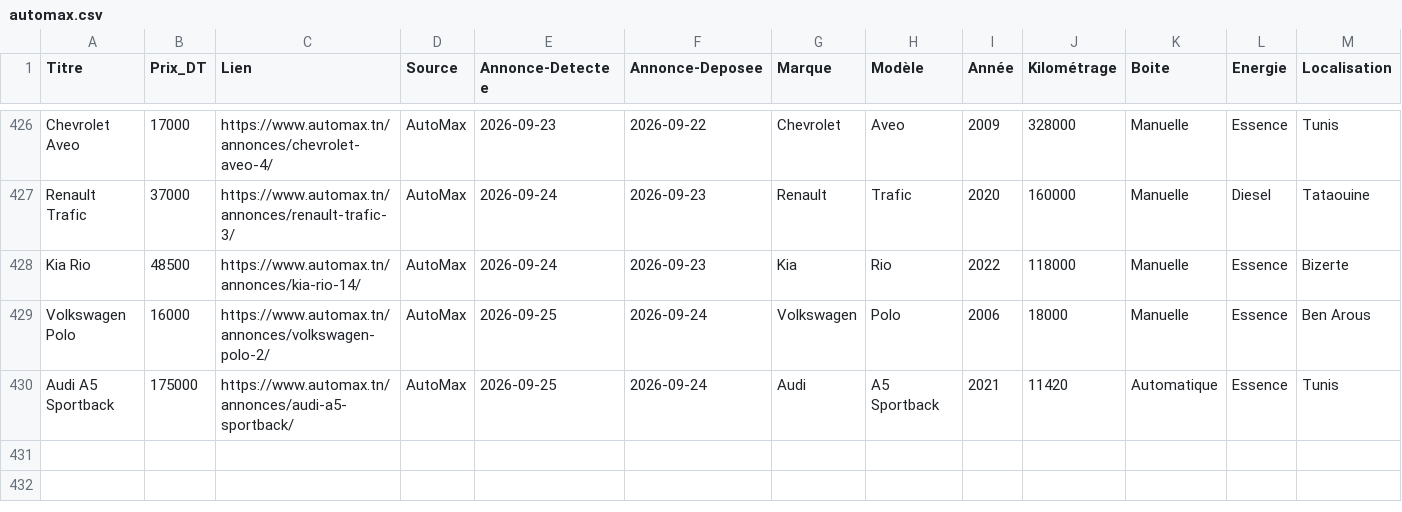
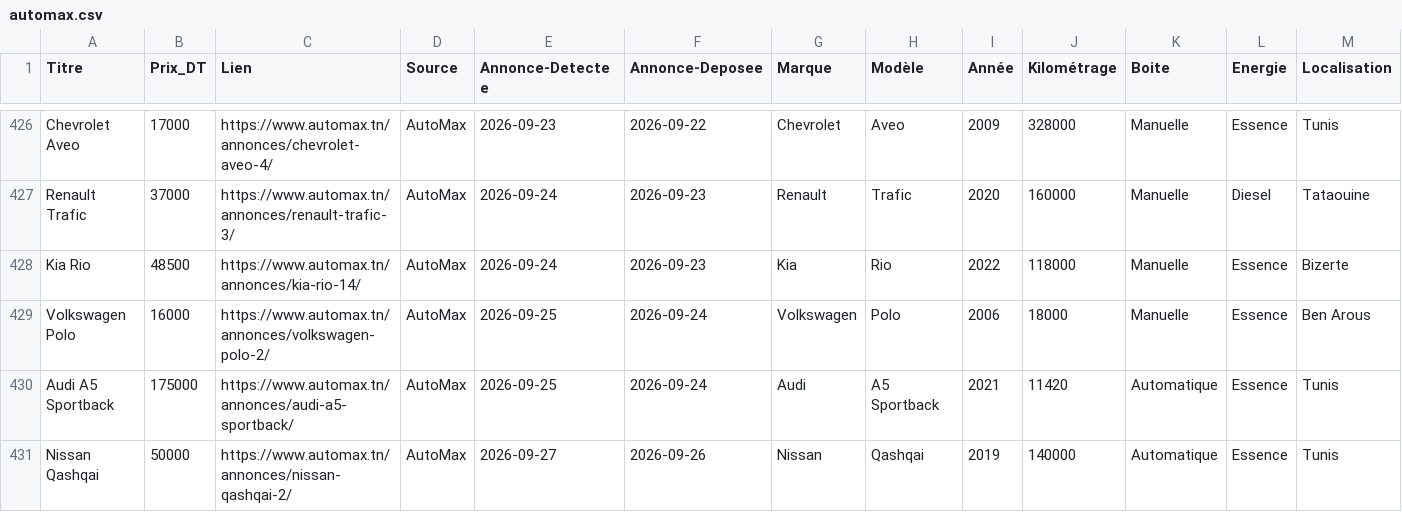
Before and after one commit to iheb-bibani/AutoDeal-Tunisie, a CSV file: data/raw/automax.csv, drawn as a sheet; only a part is shown, gaps mark what is left out; rows hold the shown columns only; the diff names each change by its address in the sheet, - before the commit and + after, or states it on an @@ line.

```diff
--- a/data/raw/automax.csv
+++ b/data/raw/automax.csv
+row 431: Nissan Qashqai | 50000 | https://www.automax.tn/annonces/nissan-qashqai-2/ | AutoMax | 2026-09-27 | 2026-09-26 | Nissan | Qashqai | 2019 | 140000 | Automatique | Essence | Tunis
```
Also changed, not shown: data/raw/autocentral.csv, 14 other files.
